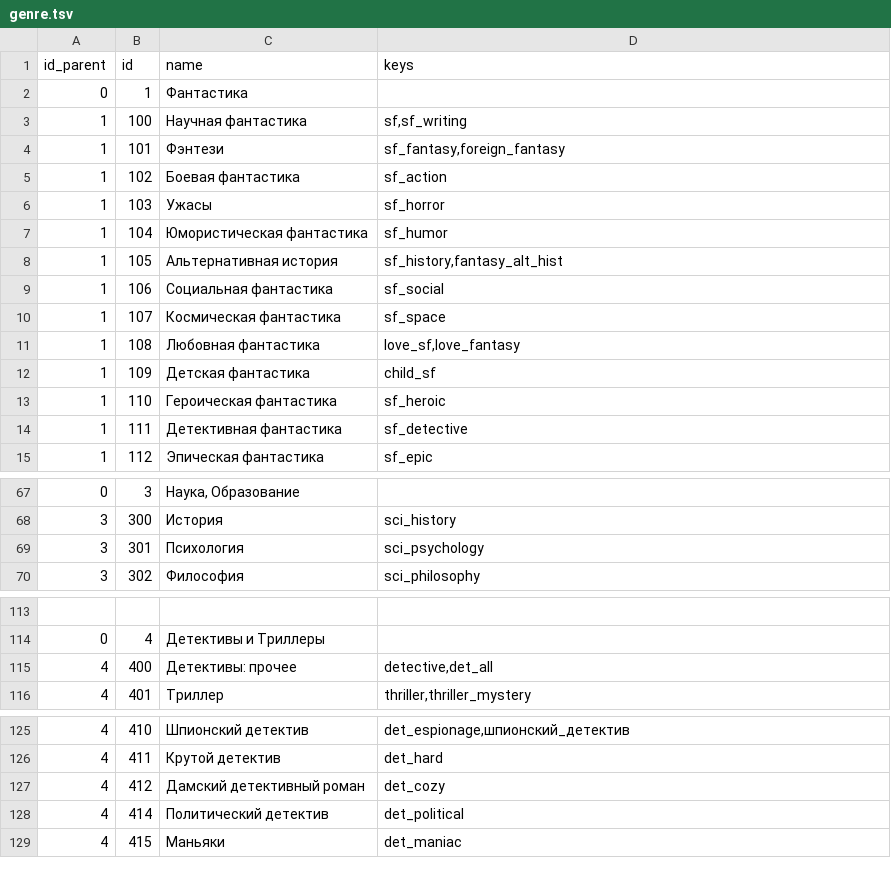
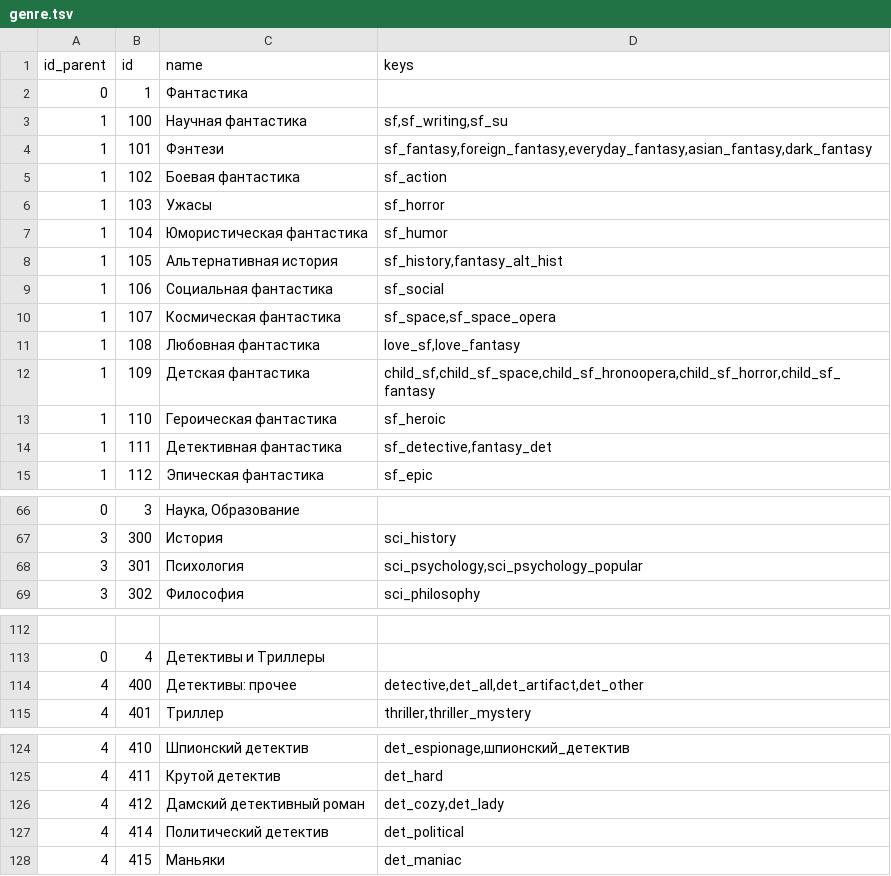
Before and after one commit to petrovvlad/freeLib, a TSV file: src/genre.tsv, drawn as a sheet; only a part is shown, gaps mark what is left out; the diff covers the shown part only.

```diff
--- a/src/genre.tsv
+++ b/src/genre.tsv
@@ -2,4 +2,4 @@ id_parent	id	name	keys
 0	1	Фантастика
-1	100	Научная фантастика	sf,sf_writing
-1	101	Фэнтези	sf_fantasy,foreign_fantasy
+1	100	Научная фантастика	sf,sf_writing,sf_su
+1	101	Фэнтези	sf_fantasy,foreign_fantasy,everyday_fantasy,asian_fantasy,dark_fantasy
 1	102	Боевая фантастика	sf_action
@@ -9,7 +9,7 @@ id_parent	id	name	keys
 1	106	Социальная фантастика	sf_social
-1	107	Космическая фантастика	sf_space
+1	107	Космическая фантастика	sf_space,sf_space_opera
 1	108	Любовная фантастика	love_sf,love_fantasy
-1	109	Детская фантастика	child_sf
+1	109	Детская фантастика	child_sf,child_sf_space,child_sf_hronoopera,child_sf_horror,child_sf_fantasy
 1	110	Героическая фантастика	sf_heroic
-1	111	Детективная фантастика	sf_detective
+1	111	Детективная фантастика	sf_detective,fantasy_det
 1	112	Эпическая фантастика	sf_epic
@@ -68,3 +67,3 @@ id_parent	id	name	keys
 3	300	История	sci_history
-3	301	Психология	sci_psychology
+3	301	Психология	sci_psychology,sci_psychology_popular
 3	302	Философия	sci_philosophy
@@ -114,3 +113,3 @@ id_parent	id	name	keys
 0	4	Детективы и Триллеры
-4	400	Детективы: прочее	detective,det_all
+4	400	Детективы: прочее	detective,det_all,det_artifact,det_other
 4	401	Триллер	thriller,thriller_mystery
@@ -126,3 +125,3 @@ id_parent	id	name	keys
 4	411	Крутой детектив	det_hard
-4	412	Дамский детективный роман	det_cozy
+4	412	Дамский детективный роман	det_cozy,det_lady
 4	414	Политический детектив	det_political
```
Also changed, not shown: 3 added rows, 1 removed row and 10 edited cells elsewhere in this file, 1 other file.
